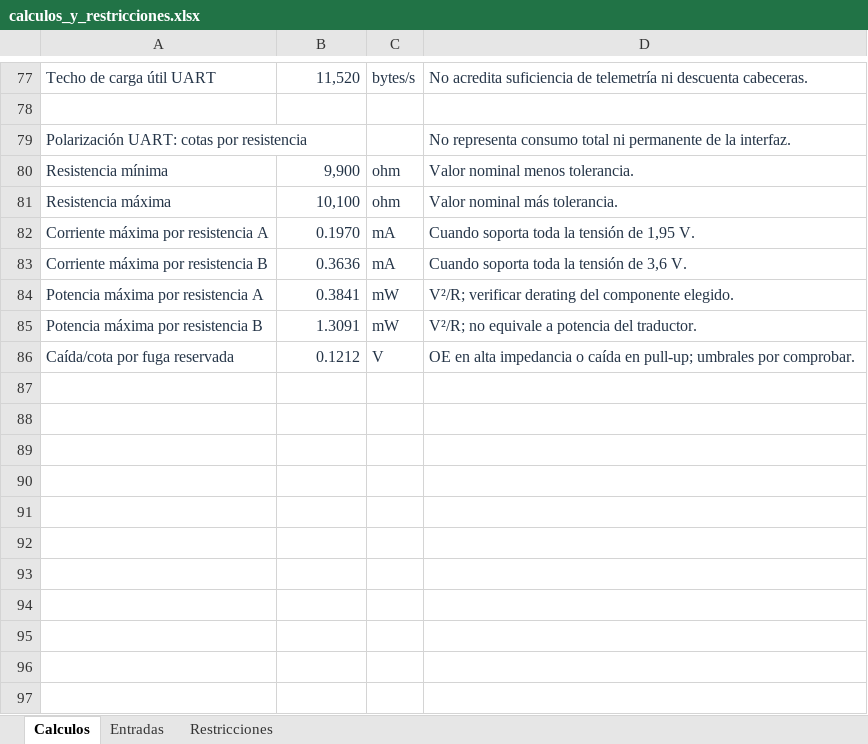
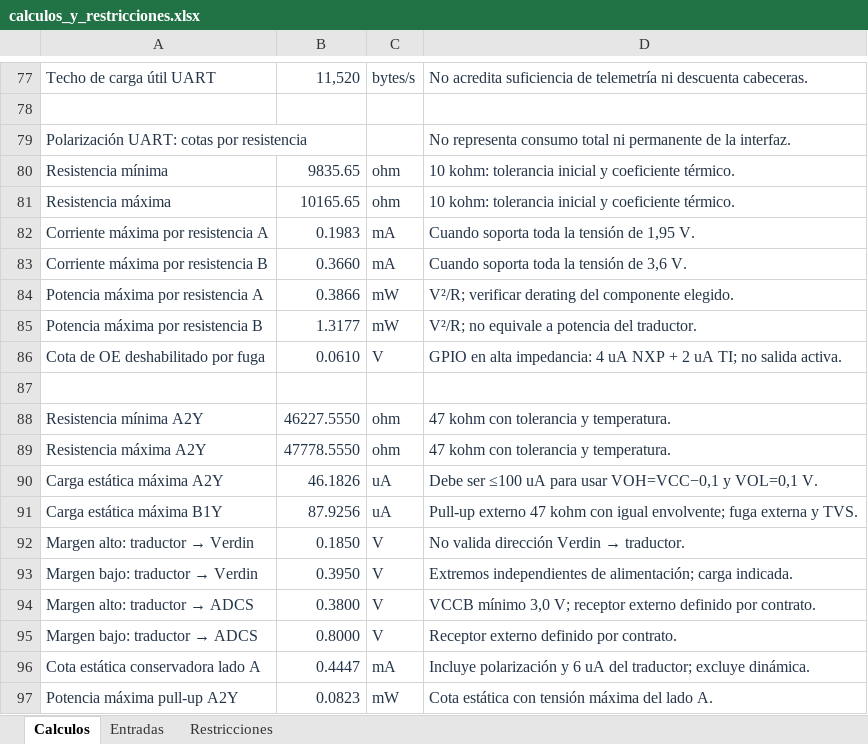
Before and after one commit to Daniel50726/CubeSat-UD34_Practica4, an Excel workbook: calculos/calculos_y_restricciones.xlsx, sheet Calculos, drawn as a sheet; only a part is shown, gaps mark what is left out; values as stored, in another font and other column widths than the file's, no borders; conditional formats not drawn; addresses are those after the commit; the diff names each change by its address in the sheet, - before the commit and + after, or states it on an @@ line.

Commit message:
design: publicar UART para captura inicial y revision electrica

```diff
--- a/calculos/calculos_y_restricciones.xlsx (sheet Calculos)
+++ b/calculos/calculos_y_restricciones.xlsx (sheet Calculos)
-B80: 9,900
+B80: 9835.65
-D80: Valor nominal menos tolerancia.
+D80: 10 kohm: tolerancia inicial y coeficiente térmico.
-B81: 10,100
+B81: 10165.65
-D81: Valor nominal más tolerancia.
+D81: 10 kohm: tolerancia inicial y coeficiente térmico.
-B82: 0.1970
+B82: 0.1983
-B83: 0.3636
+B83: 0.3660
-B84: 0.3841
+B84: 0.3866
-B85: 1.3091
+B85: 1.3177
+row 86: Cota de OE deshabilitado por fuga | 0.0610 | V | GPIO en alta impedancia: 4 uA NXP + 2 uA TI; no salida activa.
-row 87: Caída/cota por fuga reservada | 0.1212 | V | OE en alta impedancia o caída en pull-up; umbrales por comprobar.
+row 87: (empty)
+row 88: Resistencia mínima A2Y | 46227.5550 | ohm | 47 kohm con tolerancia y temperatura.
+row 89: Resistencia máxima A2Y | 47778.5550 | ohm | 47 kohm con tolerancia y temperatura.
+row 90: Carga estática máxima A2Y | 46.1826 | uA | Debe ser ≤100 uA para usar VOH=VCC−0,1 y VOL=0,1 V.
+row 91: Carga estática máxima B1Y | 87.9256 | uA | Pull-up externo 47 kohm con igual envolvente; fuga externa y TVS.
+row 92: Margen alto: traductor → Verdin | 0.1850 | V | No valida dirección Verdin → traductor.
+row 93: Margen bajo: traductor → Verdin | 0.3950 | V | Extremos independientes de alimentación; carga indicada.
+row 94: Margen alto: traductor → ADCS | 0.3800 | V | VCCB mínimo 3,0 V; receptor externo definido por contrato.
+row 95: Margen bajo: traductor → ADCS | 0.8000 | V | Receptor externo definido por contrato.
+row 96: Cota estática conservadora lado A | 0.4447 | mA | Incluye polarización y 6 uA del traductor; excluye dinámica.
+row 97: Potencia máxima pull-up A2Y | 0.0823 | mW | Cota estática con tensión máxima del lado A.
```
Also changed, not shown: sheet Entradas, sheet Restricciones, 10 other files.
